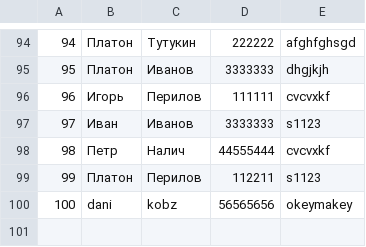
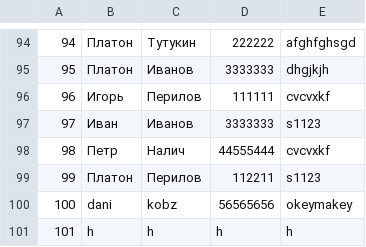
Before and after one commit to Blakyyy/tel_numbs, a CSV file: PhoneBook.csv, drawn as a sheet; only a part is shown, gaps mark what is left out.

```diff
--- a/PhoneBook.csv
+++ b/PhoneBook.csv
@@ -100 +100,2 @@
 100;dani;kobz;56565656;okeymakey
+101;h;h;h;h
```
Also changed, not shown: 2 other files.
